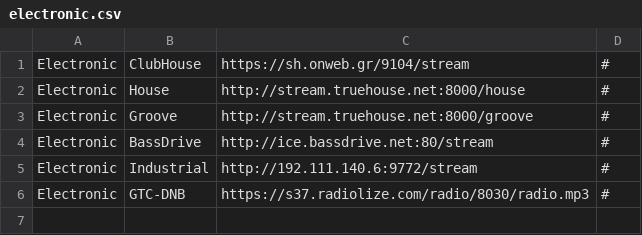
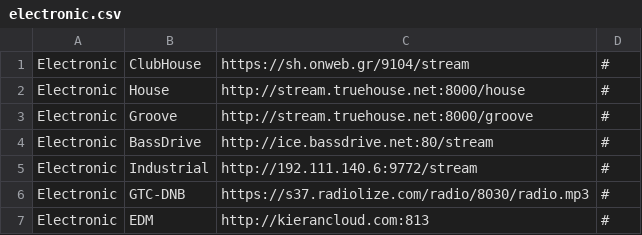
Before and after one commit to spokrovskiy/stations, a CSV file: electronic.csv, drawn as a sheet; the diff names each change by its address in the sheet, - before the commit and + after, or states it on an @@ line.

Commit message:
Update electronic.csv

```diff
--- a/electronic.csv
+++ b/electronic.csv
+row 7: Electronic | EDM | http://kierancloud.com:813 | #
```
